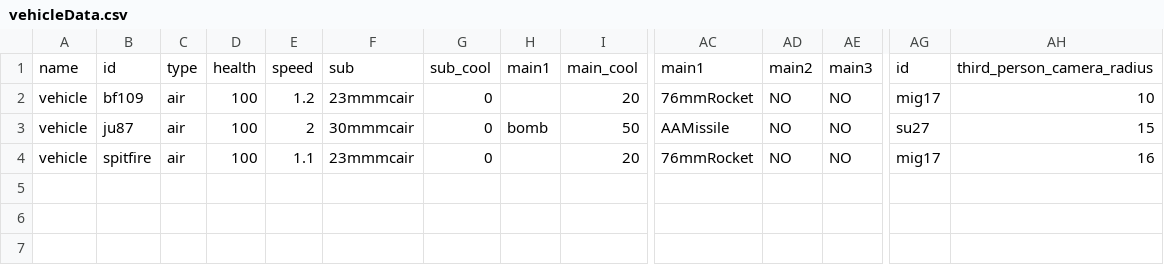
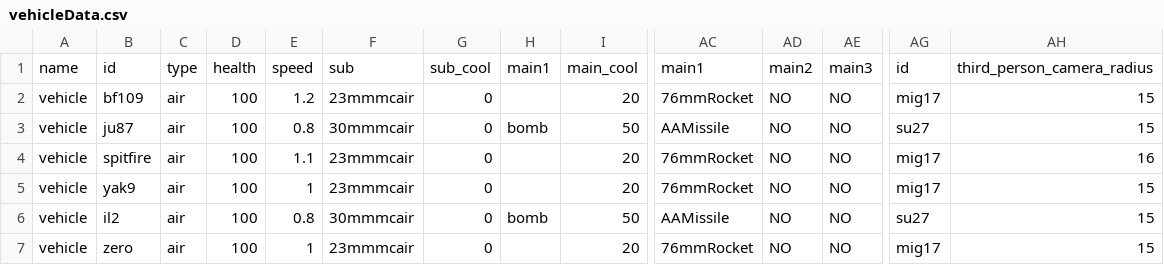
Before and after one commit to KarZex/GVCWW2, a CSV file: csv/vehicleData.csv, drawn as a sheet; only a part is shown, gaps mark what is left out; rows hold the shown columns only; the diff names each change by its address in the sheet, - before the commit and + after, or states it on an @@ line.

```diff
--- a/csv/vehicleData.csv
+++ b/csv/vehicleData.csv
-AH2: 10
+AH2: 15
-E3: 2
+E3: 0.8
+row 5: vehicle | yak9 | air | 100 | 1 | 23mmmcair | 0 |  | 20 | 76mmRocket | NO | NO | mig17 | 15
+row 6: vehicle | il2 | air | 100 | 0.8 | 30mmmcair | 0 | bomb | 50 | AAMissile | NO | NO | su27 | 15
+row 7: vehicle | zero | air | 100 | 1 | 23mmmcair | 0 |  | 20 | 76mmRocket | NO | NO | mig17 | 15
```
Also changed, not shown: 55 other files.
